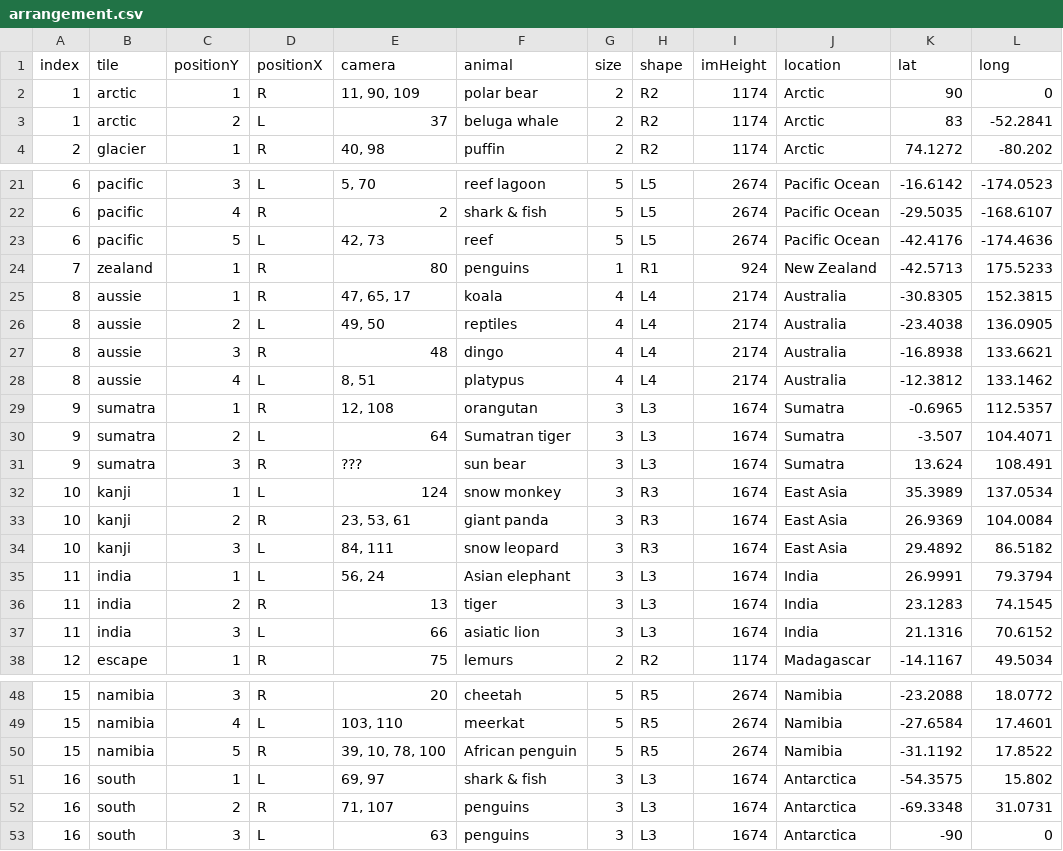
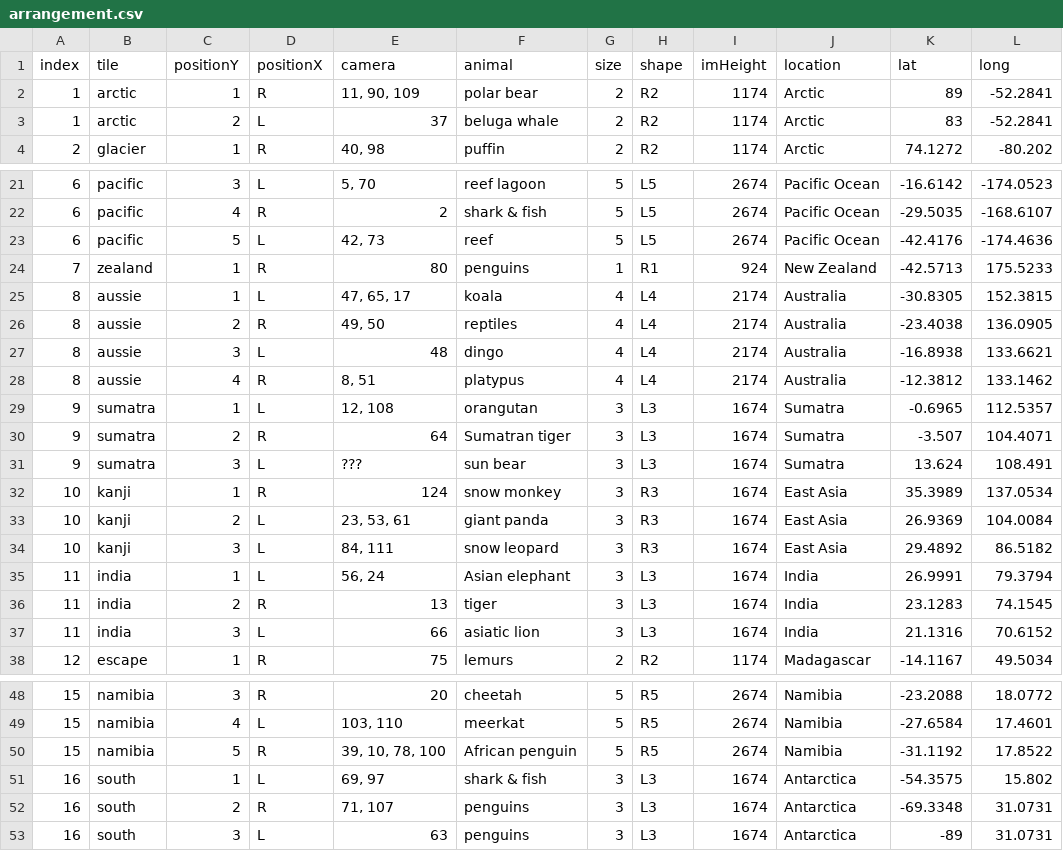
Before and after one commit to the-pudding/zoo-web, a CSV file: src/assets/data/arrangement.csv, drawn as a sheet; only a part is shown, gaps mark what is left out.

```diff
--- a/src/assets/data/arrangement.csv
+++ b/src/assets/data/arrangement.csv
@@ -1,3 +1,3 @@
 index,tile,positionY,positionX,camera,animal,size,shape,imHeight,location,lat,long
-1,arctic,1,R,"11, 90, 109",polar bear,2,R2,1174,Arctic,90,0
+1,arctic,1,R,"11, 90, 109",polar bear,2,R2,1174,Arctic,89,-52.2841
 1,arctic,2,L,37,beluga whale,2,R2,1174,Arctic,83,-52.2841
@@ -24,11 +24,11 @@ index,tile,positionY,positionX,camera,animal,size,shape,imHeight,location,lat,lo
 7,zealand,1,R,80,penguins,1,R1,924,New Zealand,-42.5713,175.5233
-8,aussie,1,R,"47, 65, 17",koala,4,L4,2174,Australia,-30.8305,152.3815
-8,aussie,2,L,"49, 50",reptiles,4,L4,2174,Australia,-23.4038,136.0905
-8,aussie,3,R,48,dingo,4,L4,2174,Australia,-16.8938,133.6621
-8,aussie,4,L,"8, 51",platypus,4,L4,2174,Australia,-12.3812,133.1462
-9,sumatra,1,R,"12, 108",orangutan,3,L3,1674,Sumatra,-0.6965,112.5357
-9,sumatra,2,L,64,Sumatran tiger,3,L3,1674,Sumatra,-3.507,104.4071
-9,sumatra,3,R,???,sun bear,3,L3,1674,Sumatra,13.624,108.491
-10,kanji,1,L,124,snow monkey,3,R3,1674,East Asia,35.3989,137.0534
-10,kanji,2,R,"23, 53, 61",giant panda,3,R3,1674,East Asia,26.9369,104.0084
+8,aussie,1,L,"47, 65, 17",koala,4,L4,2174,Australia,-30.8305,152.3815
+8,aussie,2,R,"49, 50",reptiles,4,L4,2174,Australia,-23.4038,136.0905
+8,aussie,3,L,48,dingo,4,L4,2174,Australia,-16.8938,133.6621
+8,aussie,4,R,"8, 51",platypus,4,L4,2174,Australia,-12.3812,133.1462
+9,sumatra,1,L,"12, 108",orangutan,3,L3,1674,Sumatra,-0.6965,112.5357
+9,sumatra,2,R,64,Sumatran tiger,3,L3,1674,Sumatra,-3.507,104.4071
+9,sumatra,3,L,???,sun bear,3,L3,1674,Sumatra,13.624,108.491
+10,kanji,1,R,124,snow monkey,3,R3,1674,East Asia,35.3989,137.0534
+10,kanji,2,L,"23, 53, 61",giant panda,3,R3,1674,East Asia,26.9369,104.0084
 10,kanji,3,L,"84, 111",snow leopard,3,R3,1674,East Asia,29.4892,86.5182
@@ -52,2 +52,2 @@ index,tile,positionY,positionX,camera,animal,size,shape,imHeight,location,lat,lo
 16,south,2,R,"71, 107",penguins,3,L3,1674,Antarctica,-69.3348,31.0731
-16,south,3,L,63,penguins,3,L3,1674,Antarctica,-90,0
+16,south,3,L,63,penguins,3,L3,1674,Antarctica,-89,31.0731
```
Also changed, not shown: 33 other files.
